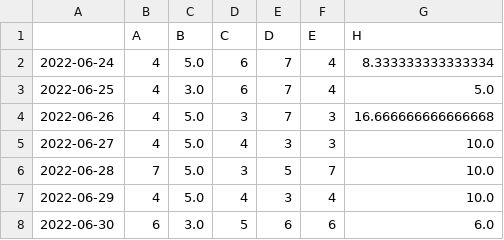
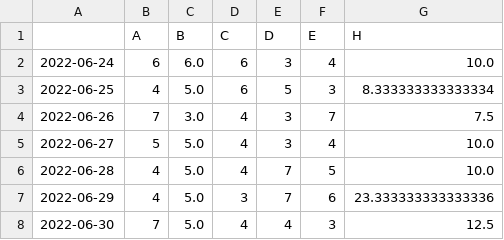
Before and after one commit to clemsonciti/rcde_workshops, a CSV file: python_programming/random.csv, drawn as a sheet; only a part is shown; the diff covers the shown part only.

```diff
--- a/python_programming/random.csv
+++ b/python_programming/random.csv
@@ -1,8 +1,8 @@
 ,A,B,C,D,E,H
-2022-06-24,4,5.0,6,7,4,8.333333333333334
-2022-06-25,4,3.0,6,7,4,5.0
-2022-06-26,4,5.0,3,7,3,16.666666666666668
-2022-06-27,4,5.0,4,3,3,10.0
-2022-06-28,7,5.0,3,5,7,10.0
-2022-06-29,4,5.0,4,3,4,10.0
-2022-06-30,6,3.0,5,6,6,6.0
+2022-06-24,6,6.0,6,3,4,10.0
+2022-06-25,4,5.0,6,5,3,8.333333333333334
+2022-06-26,7,3.0,4,3,7,7.5
+2022-06-27,5,5.0,4,3,4,10.0
+2022-06-28,4,5.0,4,7,5,10.0
+2022-06-29,4,5.0,3,7,6,23.333333333333336
+2022-06-30,7,5.0,4,4,3,12.5
```
Also changed, not shown: 17 edited cells elsewhere in this file, 2 other files.
